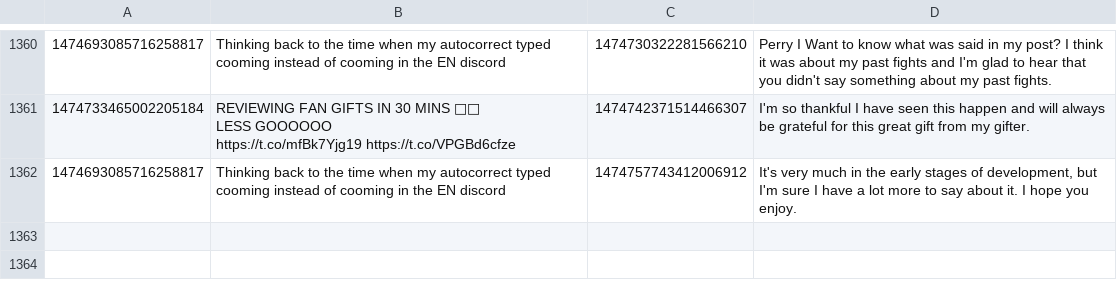
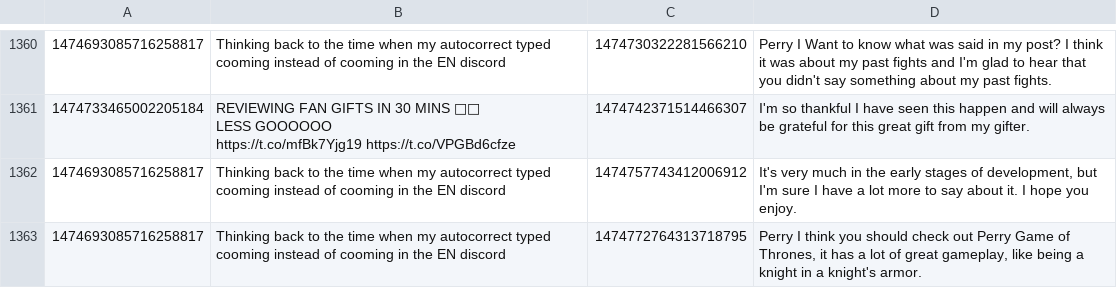
Before and after one commit to KayTwenty/PerryGPT, a CSV file: processed.csv, drawn as a sheet; only a part is shown, gaps mark what is left out; the diff names each change by its address in the sheet, - before the commit and + after, or states it on an @@ line.

```diff
--- a/processed.csv
+++ b/processed.csv
+row 1363: 1474693085716258817 | Thinking back to the time when my autocorrect typed cooming instead of cooming in the EN discord | 1474772764313718795 | Perry I think you should check out Perry Game of Thrones, it has a lot of great gameplay, like being a knight in a knight's armor.
```
